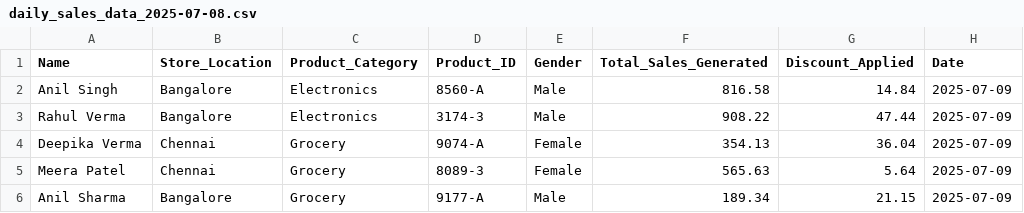
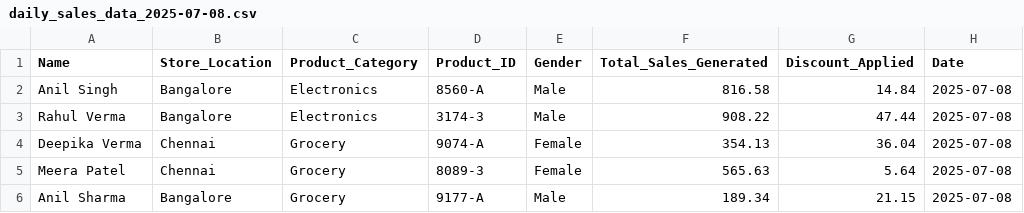
Before and after one commit to Deepikapadma/Cloudcomposer, a CSV file: daily_sales_data_2025-07-08.csv, drawn as a sheet.

Commit message:
Update daily_sales_data_2025-07-08.csv

```diff
--- a/daily_sales_data_2025-07-08.csv
+++ b/daily_sales_data_2025-07-08.csv
@@ -1,6 +1,6 @@
 Name,Store_Location,Product_Category,Product_ID,Gender,Total_Sales_Generated,Discount_Applied,Date
-Anil Singh,Bangalore,Electronics,8560-A,Male,816.58,14.84,2025-07-09
-Rahul Verma,Bangalore,Electronics,3174-3,Male,908.22,47.44,2025-07-09
-Deepika Verma,Chennai,Grocery,9074-A,Female,354.13,36.04,2025-07-09
-Meera Patel,Chennai,Grocery,8089-3,Female,565.63,5.64,2025-07-09
-Anil Sharma,Bangalore,Grocery,9177-A,Male,189.34,21.15,2025-07-09
+Anil Singh,Bangalore,Electronics,8560-A,Male,816.58,14.84,2025-07-08
+Rahul Verma,Bangalore,Electronics,3174-3,Male,908.22,47.44,2025-07-08
+Deepika Verma,Chennai,Grocery,9074-A,Female,354.13,36.04,2025-07-08
+Meera Patel,Chennai,Grocery,8089-3,Female,565.63,5.64,2025-07-08
+Anil Sharma,Bangalore,Grocery,9177-A,Male,189.34,21.15,2025-07-08
```
